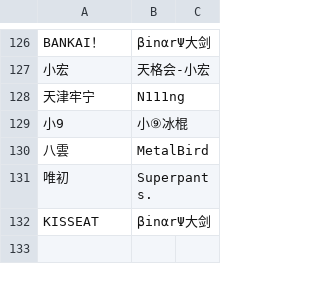
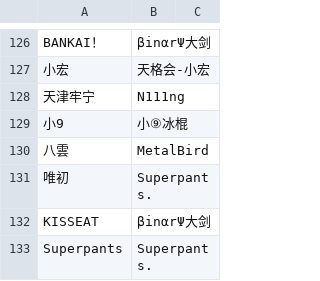
Before and after one commit to TFARS/tfars.github.io, a CSV file: data/多ID选手对照表.csv, drawn as a sheet; only a part is shown, gaps mark what is left out.

Commit message:
由s***y上传参赛ID修改：Superpants 唯一ID修改：Superpants.

```diff
--- a/data/多ID选手对照表.csv
+++ b/data/多ID选手对照表.csv
@@ -132 +132,2 @@ BANKAI！,βinαrΨ大剑,
 KISSEAT,βinαrΨ大剑,
+Superpants,Superpants.,
```
